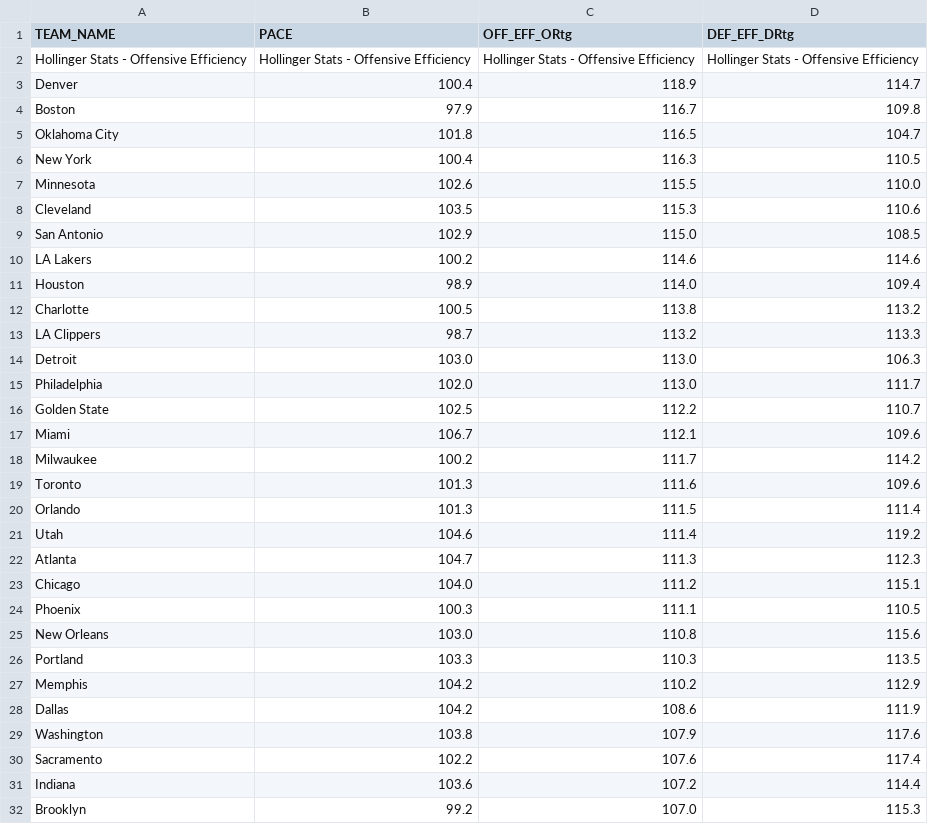
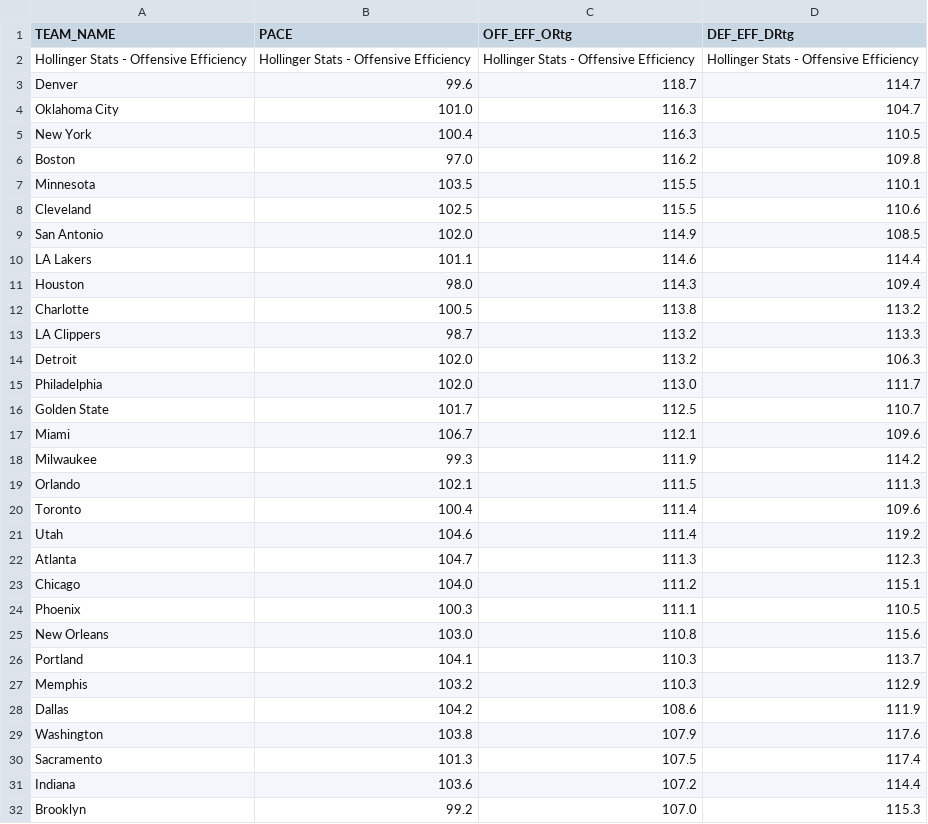
Before and after one commit to Daniel-CM327/NBA-Team-Efficiency, a CSV file: nba_team_efficiency.csv, drawn as a sheet.

```diff
--- a/nba_team_efficiency.csv
+++ b/nba_team_efficiency.csv
@@ -2,20 +2,20 @@ TEAM_NAME,PACE,OFF_EFF_ORtg,DEF_EFF_DRtg
 Hollinger Stats - Offensive Efficiency,Hollinger Stats - Offensive Efficiency,Hollinger Stats - Offensive Efficiency,Hollinger Stats - Offensive Efficiency
-Denver,100.4,118.9,114.7
-Boston,97.9,116.7,109.8
-Oklahoma City,101.8,116.5,104.7
+Denver,99.6,118.7,114.7
+Oklahoma City,101.0,116.3,104.7
 New York,100.4,116.3,110.5
-Minnesota,102.6,115.5,110.0
-Cleveland,103.5,115.3,110.6
-San Antonio,102.9,115.0,108.5
-LA Lakers,100.2,114.6,114.6
-Houston,98.9,114.0,109.4
+Boston,97.0,116.2,109.8
+Minnesota,103.5,115.5,110.1
+Cleveland,102.5,115.5,110.6
+San Antonio,102.0,114.9,108.5
+LA Lakers,101.1,114.6,114.4
+Houston,98.0,114.3,109.4
 Charlotte,100.5,113.8,113.2
 LA Clippers,98.7,113.2,113.3
-Detroit,103.0,113.0,106.3
+Detroit,102.0,113.2,106.3
 Philadelphia,102.0,113.0,111.7
-Golden State,102.5,112.2,110.7
+Golden State,101.7,112.5,110.7
 Miami,106.7,112.1,109.6
-Milwaukee,100.2,111.7,114.2
-Toronto,101.3,111.6,109.6
-Orlando,101.3,111.5,111.4
+Milwaukee,99.3,111.9,114.2
+Orlando,102.1,111.5,111.3
+Toronto,100.4,111.4,109.6
 Utah,104.6,111.4,119.2
@@ -25,7 +25,7 @@ Phoenix,100.3,111.1,110.5
 New Orleans,103.0,110.8,115.6
-Portland,103.3,110.3,113.5
-Memphis,104.2,110.2,112.9
+Portland,104.1,110.3,113.7
+Memphis,103.2,110.3,112.9
 Dallas,104.2,108.6,111.9
 Washington,103.8,107.9,117.6
-Sacramento,102.2,107.6,117.4
+Sacramento,101.3,107.5,117.4
 Indiana,103.6,107.2,114.4
```
